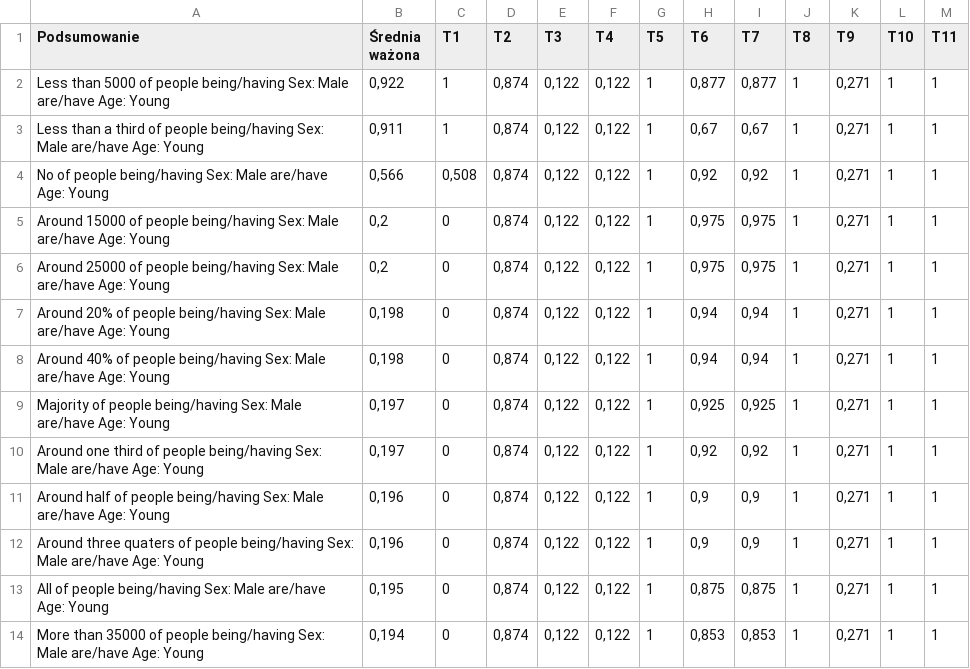
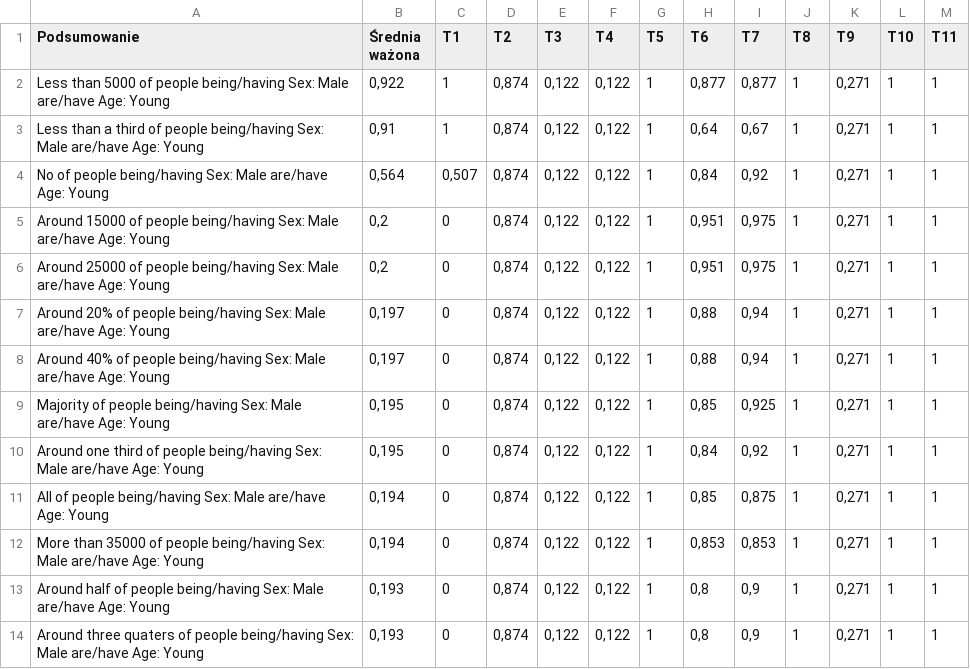
Before and after one commit to Pawci0/KSR, a CSV file: Zad2/experiments/all_Q_for_fixed_W_and_S.csv, drawn as a sheet; removed rows and columns are numbered as before the commit, all else as after; the diff names each change by its address in the sheet, - before the commit and + after, or states it on an @@ line.

Commit message:
updated experiments

```diff
--- a/Zad2/experiments/all_Q_for_fixed_W_and_S.csv
+++ b/Zad2/experiments/all_Q_for_fixed_W_and_S.csv
-B3 (Średnia ważona): 0,911
+B3 (Średnia ważona): 0,91
-H3 (T6): 0,67
+H3 (T6): 0,64
-B4 (Średnia ważona): 0,566
+B4 (Średnia ważona): 0,564
-C4 (T1): 0,508
+C4 (T1): 0,507
-H4 (T6): 0,92
+H4 (T6): 0,84
-H5:H6 (T6): 0,975
+H5:H6 (T6): 0,951
-B7:B8 (Średnia ważona): 0,198
+B7:B8 (Średnia ważona): 0,197
-H7:H8 (T6): 0,94
+H7:H8 (T6): 0,88
-B9:B10 (Średnia ważona): 0,197
+B9:B10 (Średnia ważona): 0,195
-H9 (T6): 0,925
+H9 (T6): 0,85
-H10 (T6): 0,92
+H10 (T6): 0,84
-row 11: Around half of people being/having Sex: Male are/have Age: Young | 0,196 | 0 | 0,874 | 0,122 | 0,122 | 1 | 0,9 | 0,9 | 1 | 0,271 | 1 | 1
-row 12: Around three quaters of people being/having Sex: Male are/have Age: Young | 0,196 | 0 | 0,874 | 0,122 | 0,122 | 1 | 0,9 | 0,9 | 1 | 0,271 | 1 | 1
-B11 (Średnia ważona): 0,195
+B11 (Średnia ważona): 0,194
-H11 (T6): 0,875
+H11 (T6): 0,85
+row 13: Around half of people being/having Sex: Male are/have Age: Young | 0,193 | 0 | 0,874 | 0,122 | 0,122 | 1 | 0,8 | 0,9 | 1 | 0,271 | 1 | 1
+row 14: Around three quaters of people being/having Sex: Male are/have Age: Young | 0,193 | 0 | 0,874 | 0,122 | 0,122 | 1 | 0,8 | 0,9 | 1 | 0,271 | 1 | 1
```
Also changed, not shown: Zad2/experiments/AND_vs_OR.csv.
